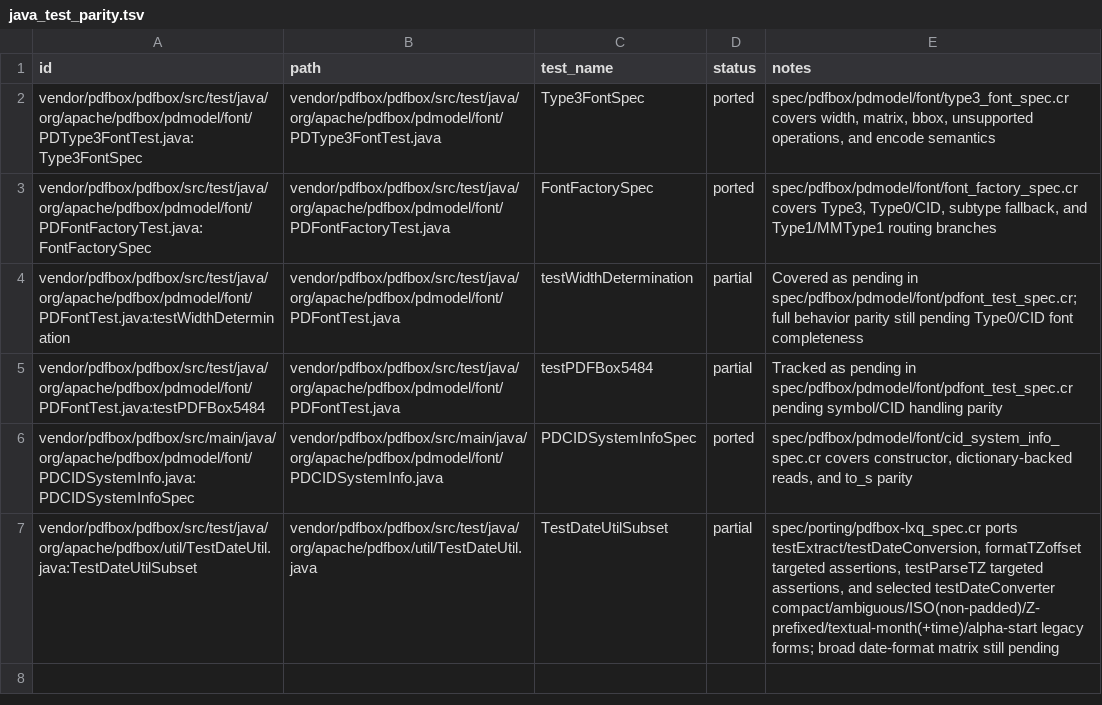
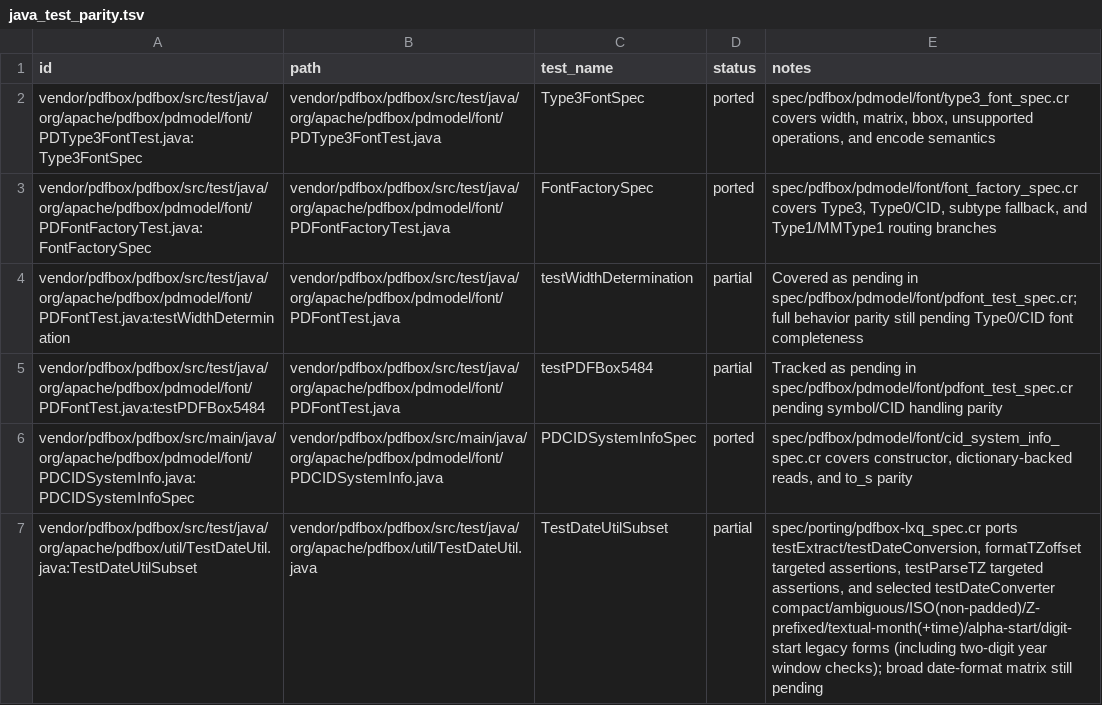
Before and after one commit to dsisnero/pdfbox, a TSV file: plans/inventory/java_test_parity.tsv, drawn as a sheet.

```diff
--- a/plans/inventory/java_test_parity.tsv
+++ b/plans/inventory/java_test_parity.tsv
@@ -6,2 +6,2 @@ vendor/pdfbox/pdfbox/src/test/java/org/apache/pdfbox/pdmodel/font/PDFontTest.jav
 vendor/pdfbox/pdfbox/src/main/java/org/apache/pdfbox/pdmodel/font/PDCIDSystemInfo.java:PDCIDSystemInfoSpec	vendor/pdfbox/pdfbox/src/main/java/org/apache/pdfbox/pdmodel/font/PDCIDSystemInfo.java	PDCIDSystemInfoSpec	ported	spec/pdfbox/pdmodel/font/cid_system_info_spec.cr covers constructor, dictionary-backed reads, and to_s parity
-vendor/pdfbox/pdfbox/src/test/java/org/apache/pdfbox/util/TestDateUtil.java:TestDateUtilSubset	vendor/pdfbox/pdfbox/src/test/java/org/apache/pdfbox/util/TestDateUtil.java	TestDateUtilSubset	partial	spec/porting/pdfbox-lxq_spec.cr ports testExtract/testDateConversion, formatTZoffset targeted assertions, testParseTZ targeted assertions, and selected testDateConverter compact/ambiguous/ISO(non-padded)/Z-prefixed/textual-month(+time)/alpha-start legacy forms; broad date-format matrix still pending
+vendor/pdfbox/pdfbox/src/test/java/org/apache/pdfbox/util/TestDateUtil.java:TestDateUtilSubset	vendor/pdfbox/pdfbox/src/test/java/org/apache/pdfbox/util/TestDateUtil.java	TestDateUtilSubset	partial	spec/porting/pdfbox-lxq_spec.cr ports testExtract/testDateConversion, formatTZoffset targeted assertions, testParseTZ targeted assertions, and selected testDateConverter compact/ambiguous/ISO(non-padded)/Z-prefixed/textual-month(+time)/alpha-start/digit-start legacy forms (including two-digit year window checks); broad date-format matrix still pending
```
Also changed, not shown: plans/inventory/java_port_inventory.tsv, plans/inventory/java_source_parity.tsv, 2 other files.
